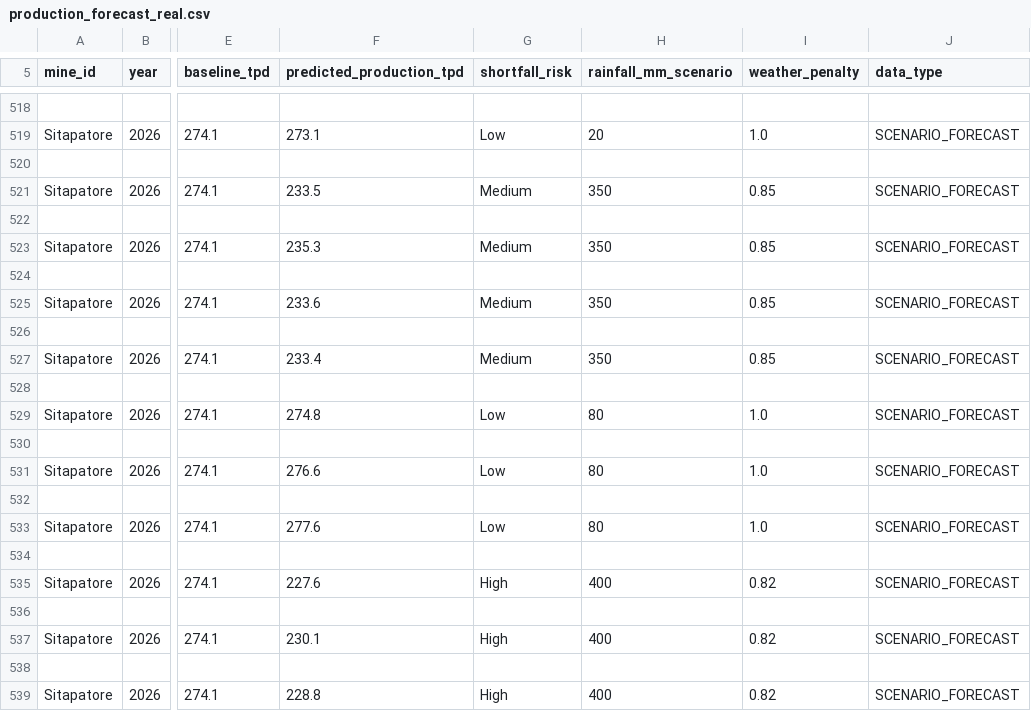
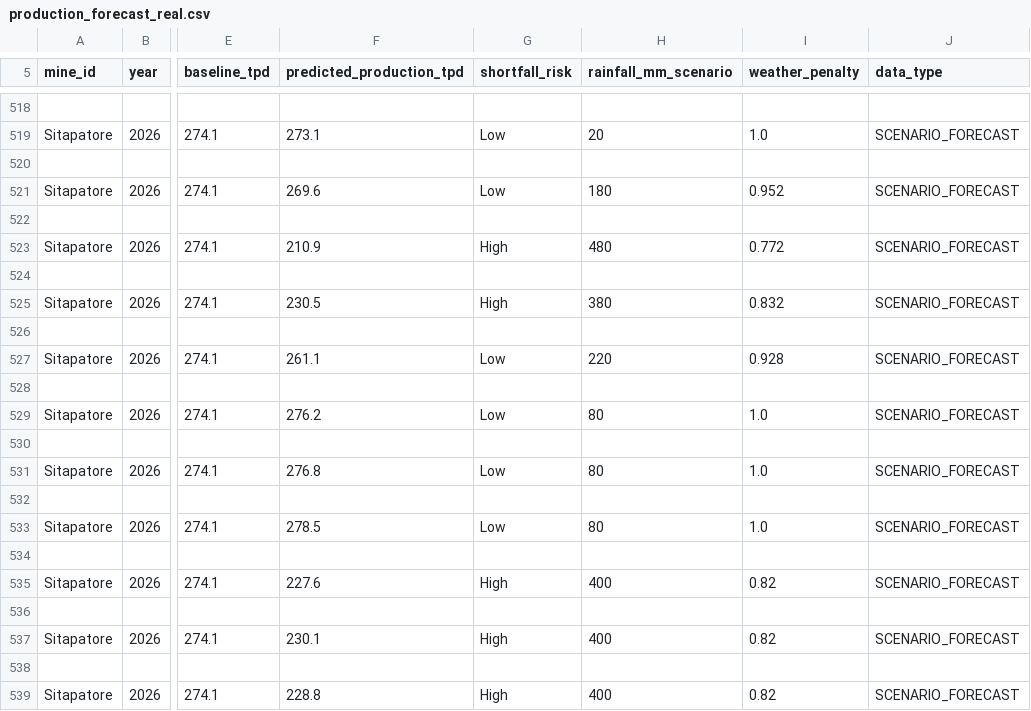
Before and after one commit to Vinayak-Nijhawan/Azorte, a CSV file: data/production_forecast_real.csv, drawn as a sheet; only a part is shown, gaps mark what is left out; the diff covers the shown part only; the diff names each change by its address in the sheet, - before the commit and + after, or states it on an @@ line.

Commit message:
fix: realistic curved monsoon scenario for 2026 forecast to fix flat drop

```diff
--- a/data/production_forecast_real.csv
+++ b/data/production_forecast_real.csv
-F521 (predicted_production_tpd): 233.5
+F521 (predicted_production_tpd): 269.6
-G521 (shortfall_risk): Medium
+G521 (shortfall_risk): Low
-H521 (rainfall_mm_scenario): 350
+H521 (rainfall_mm_scenario): 180
-I521 (weather_penalty): 0.85
+I521 (weather_penalty): 0.952
-F523 (predicted_production_tpd): 235.3
+F523 (predicted_production_tpd): 210.9
-G523 (shortfall_risk): Medium
+G523 (shortfall_risk): High
-H523 (rainfall_mm_scenario): 350
+H523 (rainfall_mm_scenario): 480
-I523 (weather_penalty): 0.85
+I523 (weather_penalty): 0.772
-F525 (predicted_production_tpd): 233.6
+F525 (predicted_production_tpd): 230.5
-G525 (shortfall_risk): Medium
+G525 (shortfall_risk): High
-H525 (rainfall_mm_scenario): 350
+H525 (rainfall_mm_scenario): 380
-I525 (weather_penalty): 0.85
+I525 (weather_penalty): 0.832
-F527 (predicted_production_tpd): 233.4
+F527 (predicted_production_tpd): 261.1
-G527 (shortfall_risk): Medium
+G527 (shortfall_risk): Low
-H527 (rainfall_mm_scenario): 350
+H527 (rainfall_mm_scenario): 220
-I527 (weather_penalty): 0.85
+I527 (weather_penalty): 0.928
-F529 (predicted_production_tpd): 274.8
+F529 (predicted_production_tpd): 276.2
-F531 (predicted_production_tpd): 276.6
+F531 (predicted_production_tpd): 276.8
-F533 (predicted_production_tpd): 277.6
+F533 (predicted_production_tpd): 278.5
```
Also changed, not shown: 167 edited cells elsewhere in this file, 1 other file.
